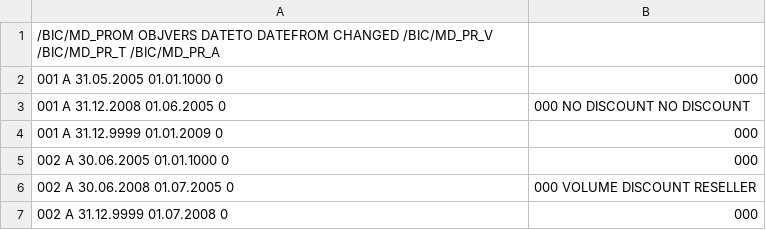
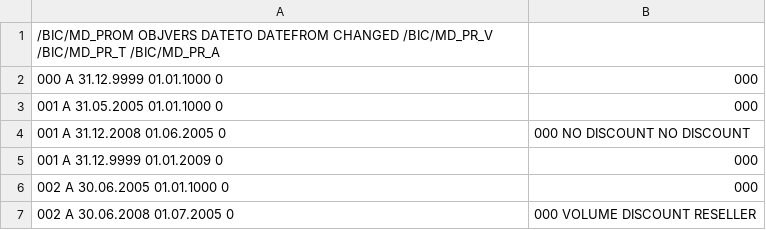
Before and after one commit to codbex/codbex-sample-kronos-bw-sales-migration, a CSV file: sales/db/info-objects/Promotion MD (MD_PROM) - ATTRIBUTES - Content.csv, drawn as a sheet; only a part is shown; the shorter side is filled out with more unchanged rows; the diff names each change by its address in the sheet, - before the commit and + after, or states it on an @@ line.

```diff
--- a/sales/db/info-objects/Promotion MD (MD_PROM) - ATTRIBUTES - Content.csv
+++ b/sales/db/info-objects/Promotion MD (MD_PROM) - ATTRIBUTES - Content.csv
+row 2: 000 A 31.12.9999 01.01.1000 0 | 000
```
Also changed, not shown: sales/db/info-objects/Department Group (MD_DP_GR) - ATTRIBUTES - Content.csv, sales/db/info-objects/Employee (MD_EMP) - ATTRIBUTES - Content.csv, 17 other files.
